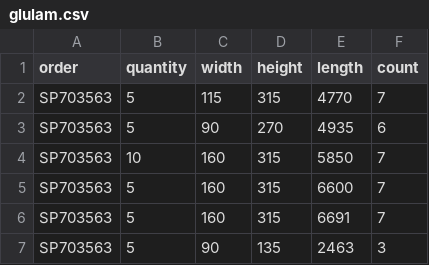
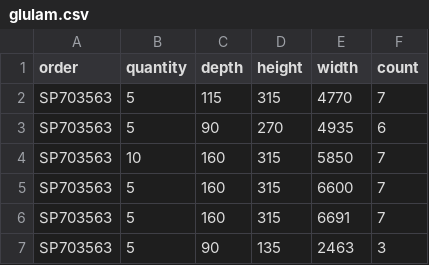
Before and after one commit to HI-IDN/IDeLM-Glulam, a CSV file: data/glulam.csv, drawn as a sheet; only a part is shown.

```diff
--- a/data/glulam.csv
+++ b/data/glulam.csv
@@ -1,2 +1,2 @@
-order,quantity,width,height,length,count
+order,quantity,depth,height,width,count
 SP703563,5,115,315,4770,7
```
Also changed, not shown: 7 other files.
